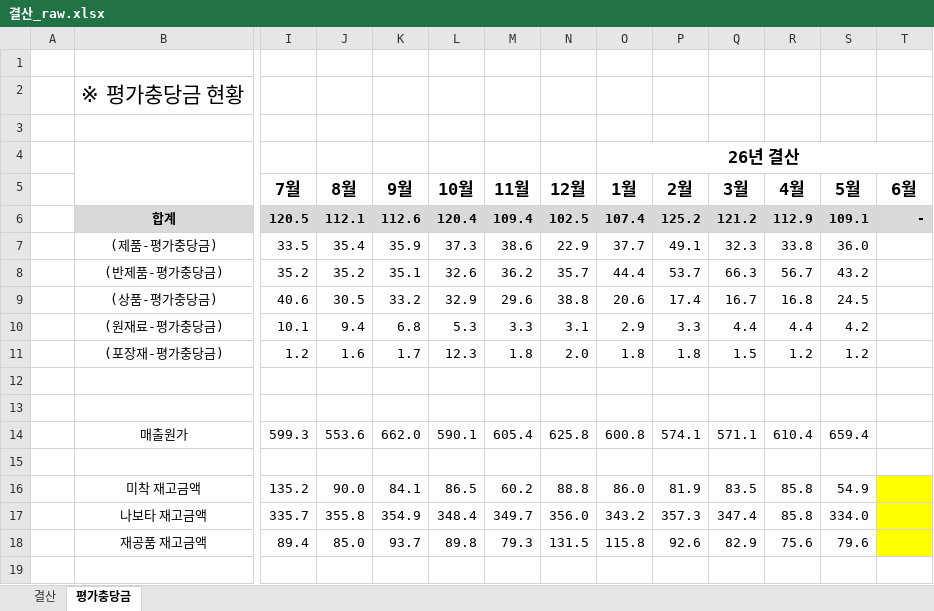
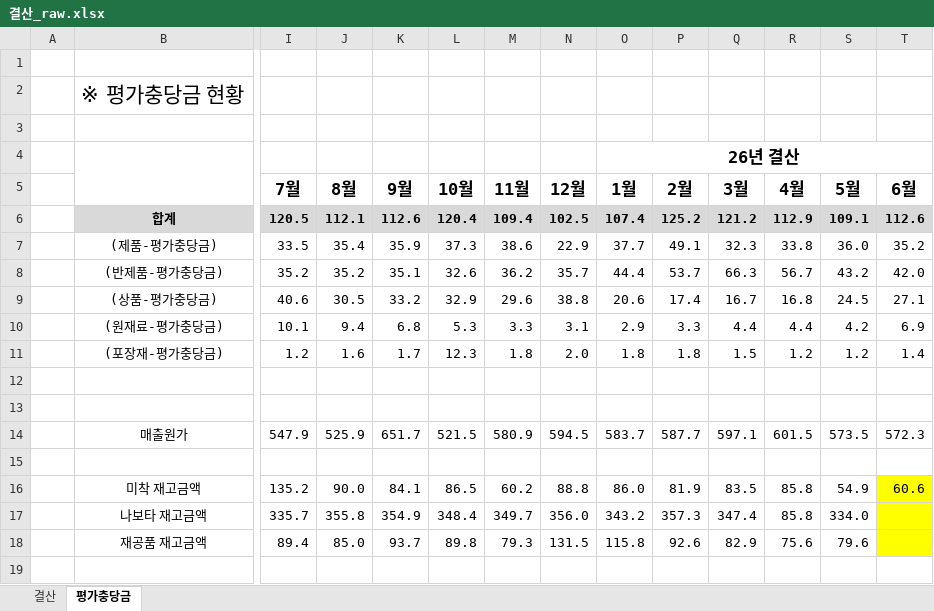
Before and after one commit to tadojoo-dot/rtf, an Excel workbook: 결산_raw.xlsx, sheet 평가충당금, drawn as a sheet; only a part is shown, gaps mark what is left out; values as stored, in another font and other column widths than the file's, no borders; removed rows and columns are numbered as before the commit, all else as after; rows hold the shown columns only; the diff names each change by its address in the sheet, - before the commit and + after, or states it on an @@ line.

```diff
--- a/결산_raw.xlsx (sheet 평가충당금)
+++ b/결산_raw.xlsx (sheet 평가충당금)
-T6: -
+T6: 112.6
-T7: (empty)
+T7: 35.2
-T8: (empty)
+T8: 42.0
-T9: (empty)
+T9: 27.1
-T10: (empty)
+T10: 6.9
-T11: (empty)
+T11: 1.4
-row 14:  | 매출원가 | 599.3 | 553.6 | 662.0 | 590.1 | 605.4 | 625.8 | 600.8 | 574.1 | 571.1 | 610.4 | 659.4
+row 14:  | 매출원가 | 547.9 | 525.9 | 651.7 | 521.5 | 580.9 | 594.5 | 583.7 | 587.7 | 597.1 | 601.5 | 573.5 | 572.3
-T16: (empty)
+T16: 60.6
```
Also changed, not shown: sheet 결산, 기초재고_재공품_RAW.xlsx, 나보타_RAW.xlsx, 36 other files.
